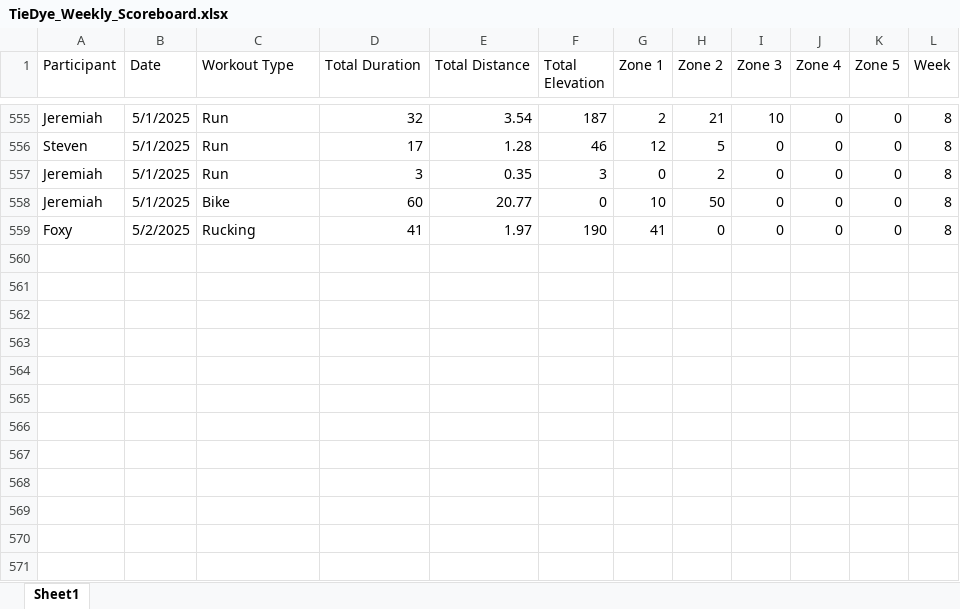
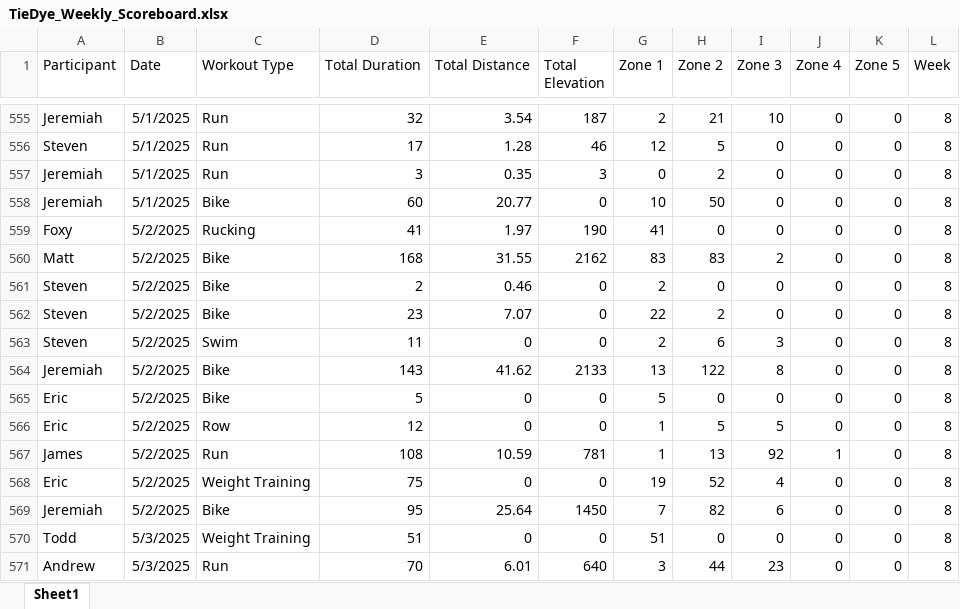
Before and after one commit to Steven-Carter-Data/50k-Strava-Tracker, an Excel workbook: TieDye_Weekly_Scoreboard.xlsx, sheet Sheet1, drawn as a sheet; only a part is shown, gaps mark what is left out; values as stored, in another font and other column widths than the file's, no borders; the diff names each change by its address in the sheet, - before the commit and + after, or states it on an @@ line.

Commit message:
updated version

```diff
--- a/TieDye_Weekly_Scoreboard.xlsx (sheet Sheet1)
+++ b/TieDye_Weekly_Scoreboard.xlsx (sheet Sheet1)
+row 560: Matt | 5/2/2025 | Bike | 168 | 31.55 | 2162 | 83 | 83 | 2 | 0 | 0 | 8
+row 561: Steven | 5/2/2025 | Bike | 2 | 0.46 | 0 | 2 | 0 | 0 | 0 | 0 | 8
+row 562: Steven | 5/2/2025 | Bike | 23 | 7.07 | 0 | 22 | 2 | 0 | 0 | 0 | 8
+row 563: Steven | 5/2/2025 | Swim | 11 | 0 | 0 | 2 | 6 | 3 | 0 | 0 | 8
+row 564: Jeremiah | 5/2/2025 | Bike | 143 | 41.62 | 2133 | 13 | 122 | 8 | 0 | 0 | 8
+row 565: Eric | 5/2/2025 | Bike | 5 | 0 | 0 | 5 | 0 | 0 | 0 | 0 | 8
+row 566: Eric | 5/2/2025 | Row | 12 | 0 | 0 | 1 | 5 | 5 | 0 | 0 | 8
+row 567: James | 5/2/2025 | Run | 108 | 10.59 | 781 | 1 | 13 | 92 | 1 | 0 | 8
+row 568: Eric | 5/2/2025 | Weight Training | 75 | 0 | 0 | 19 | 52 | 4 | 0 | 0 | 8
+row 569: Jeremiah | 5/2/2025 | Bike | 95 | 25.64 | 1450 | 7 | 82 | 6 | 0 | 0 | 8
+row 570: Todd | 5/3/2025 | Weight Training | 51 | 0 | 0 | 51 | 0 | 0 | 0 | 0 | 8
+row 571: Andrew | 5/3/2025 | Run | 70 | 6.01 | 640 | 3 | 44 | 23 | 0 | 0 | 8
```
